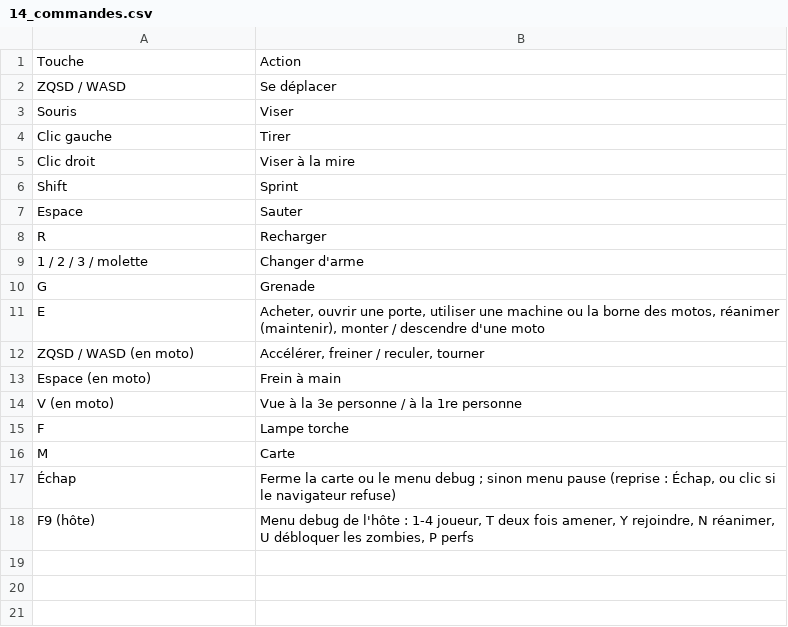
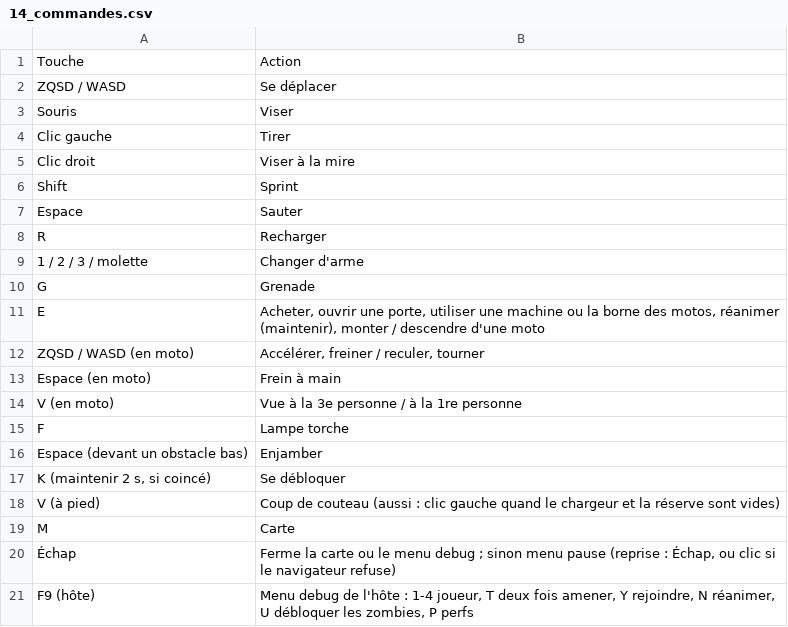
Before and after one commit to davideneco/zombie-survival, a CSV file: docs/csv/14_commandes.csv, drawn as a sheet; the diff names each change by its address in the sheet, - before the commit and + after, or states it on an @@ line.

```diff
--- a/docs/csv/14_commandes.csv
+++ b/docs/csv/14_commandes.csv
+row 16: Espace (devant un obstacle bas) | Enjamber
+row 17: K (maintenir 2 s, si coincé) | Se débloquer
+row 18: V (à pied) | Coup de couteau (aussi : clic gauche quand le chargeur et la réserve sont vides)
```
Also changed, not shown: docs/csv/11_zones.csv, 3 other files.
